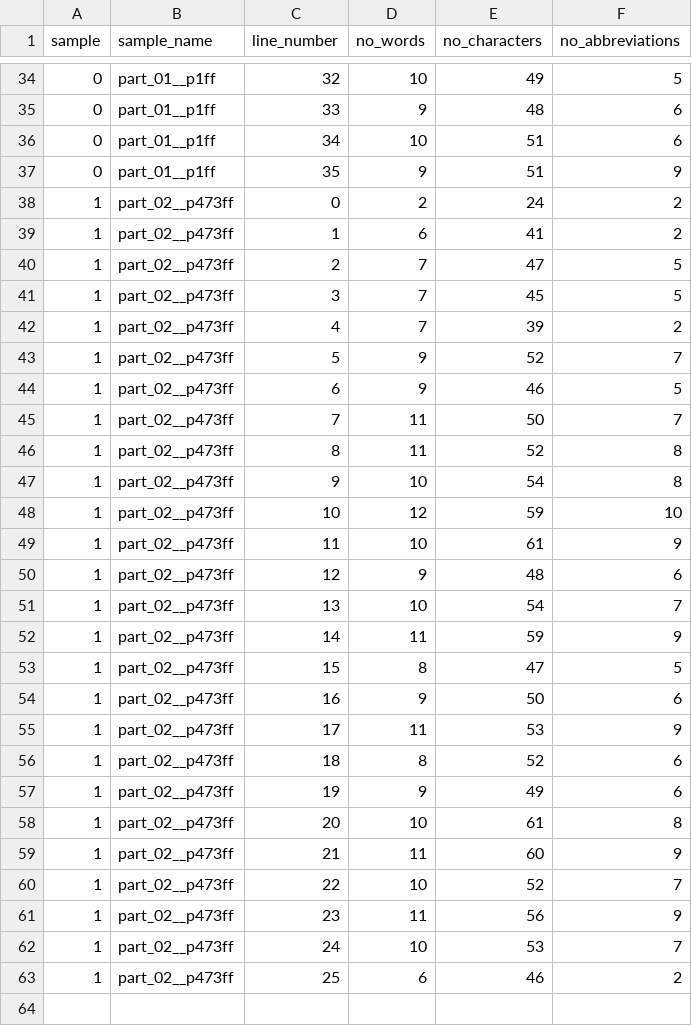
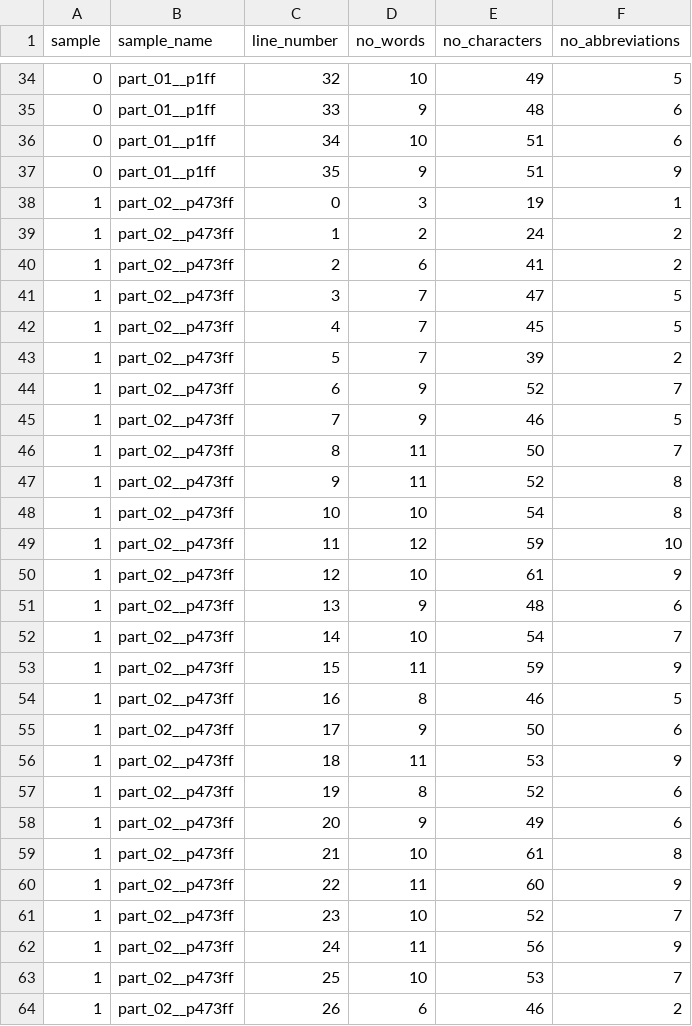
Before and after one commit to BalduinLandolt/Masterarbeit-Marienwunder, a CSV file: analysis/tmp_data/data_by_line.csv, drawn as a sheet; only a part is shown, gaps mark what is left out; the diff covers the shown part only.

```diff
--- a/analysis/tmp_data/data_by_line.csv
+++ b/analysis/tmp_data/data_by_line.csv
@@ -37,27 +37,28 @@ sample,sample_name,line_number,no_words,no_characters,no_abbreviations
 0,part_01__p1ff,35,9,51,9
-1,part_02__p473ff,0,2,24,2
-1,part_02__p473ff,1,6,41,2
-1,part_02__p473ff,2,7,47,5
-1,part_02__p473ff,3,7,45,5
-1,part_02__p473ff,4,7,39,2
-1,part_02__p473ff,5,9,52,7
-1,part_02__p473ff,6,9,46,5
-1,part_02__p473ff,7,11,50,7
-1,part_02__p473ff,8,11,52,8
-1,part_02__p473ff,9,10,54,8
-1,part_02__p473ff,10,12,59,10
-1,part_02__p473ff,11,10,61,9
-1,part_02__p473ff,12,9,48,6
-1,part_02__p473ff,13,10,54,7
-1,part_02__p473ff,14,11,59,9
-1,part_02__p473ff,15,8,47,5
-1,part_02__p473ff,16,9,50,6
-1,part_02__p473ff,17,11,53,9
-1,part_02__p473ff,18,8,52,6
-1,part_02__p473ff,19,9,49,6
-1,part_02__p473ff,20,10,61,8
-1,part_02__p473ff,21,11,60,9
-1,part_02__p473ff,22,10,52,7
-1,part_02__p473ff,23,11,56,9
-1,part_02__p473ff,24,10,53,7
-1,part_02__p473ff,25,6,46,2
+1,part_02__p473ff,0,3,19,1
+1,part_02__p473ff,1,2,24,2
+1,part_02__p473ff,2,6,41,2
+1,part_02__p473ff,3,7,47,5
+1,part_02__p473ff,4,7,45,5
+1,part_02__p473ff,5,7,39,2
+1,part_02__p473ff,6,9,52,7
+1,part_02__p473ff,7,9,46,5
+1,part_02__p473ff,8,11,50,7
+1,part_02__p473ff,9,11,52,8
+1,part_02__p473ff,10,10,54,8
+1,part_02__p473ff,11,12,59,10
+1,part_02__p473ff,12,10,61,9
+1,part_02__p473ff,13,9,48,6
+1,part_02__p473ff,14,10,54,7
+1,part_02__p473ff,15,11,59,9
+1,part_02__p473ff,16,8,46,5
+1,part_02__p473ff,17,9,50,6
+1,part_02__p473ff,18,11,53,9
+1,part_02__p473ff,19,8,52,6
+1,part_02__p473ff,20,9,49,6
+1,part_02__p473ff,21,10,61,8
+1,part_02__p473ff,22,11,60,9
+1,part_02__p473ff,23,10,52,7
+1,part_02__p473ff,24,11,56,9
+1,part_02__p473ff,25,10,53,7
+1,part_02__p473ff,26,6,46,2
```
Also changed, not shown: 5 added rows elsewhere in this file, analysis/tmp_data/most_frequent_abbreviation_marks.csv, analysis/tmp_data/most_frequent_abbreviations.csv, 4 other files.
